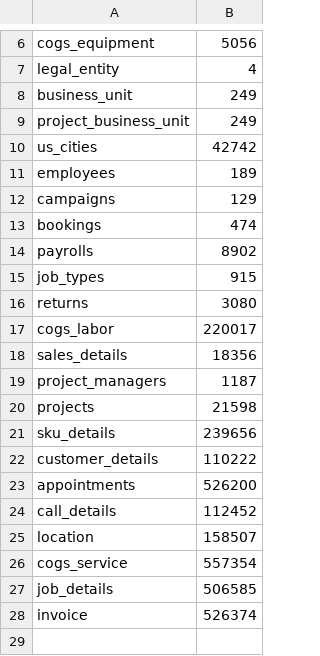
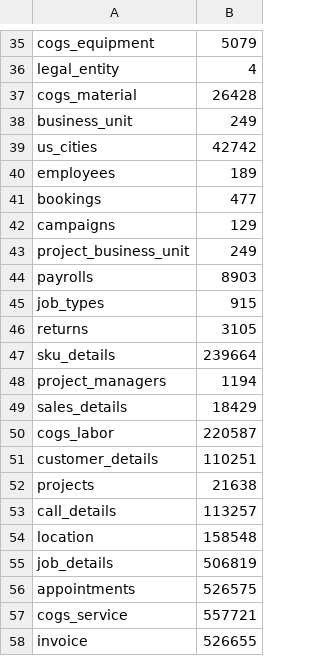
Before and after one commit to thevasanthram/Business_Intelligence, a CSV file: test2.csv, drawn as a sheet; only a part is shown, gaps mark what is left out; removed rows and columns are numbered as before the commit, all else as after; the diff covers the shown part only; the diff names each change by its address in the sheet, - before the commit and + after, or states it on an @@ line.

```diff
--- a/test2.csv
+++ b/test2.csv
-B35: 5056
+B35: 5079
+row 37: cogs_material | 26428
+row 41: bookings | 477
-row 13: bookings | 474
+row 43: project_business_unit | 249
-B44: 8902
+B44: 8903
-B46: 3080
+B46: 3105
-row 17: cogs_labor | 220017
-row 18: sales_details | 18356
-row 19: project_managers | 1187
-row 20: projects | 21598
-B47: 239656
+B47: 239664
+row 48: project_managers | 1194
+row 49: sales_details | 18429
+row 50: cogs_labor | 220587
-B51: 110222
+B51: 110251
-row 23: appointments | 526200
+row 52: projects | 21638
-B53: 112452
+B53: 113257
-B54: 158507
+B54: 158548
-row 26: cogs_service | 557354
-B55: 506585
+B55: 506819
+row 56: appointments | 526575
+row 57: cogs_service | 557721
-B58: 526374
+B58: 526655
```
Also changed, not shown: 28 added rows and 4 edited cells elsewhere in this file, 3 other files.
